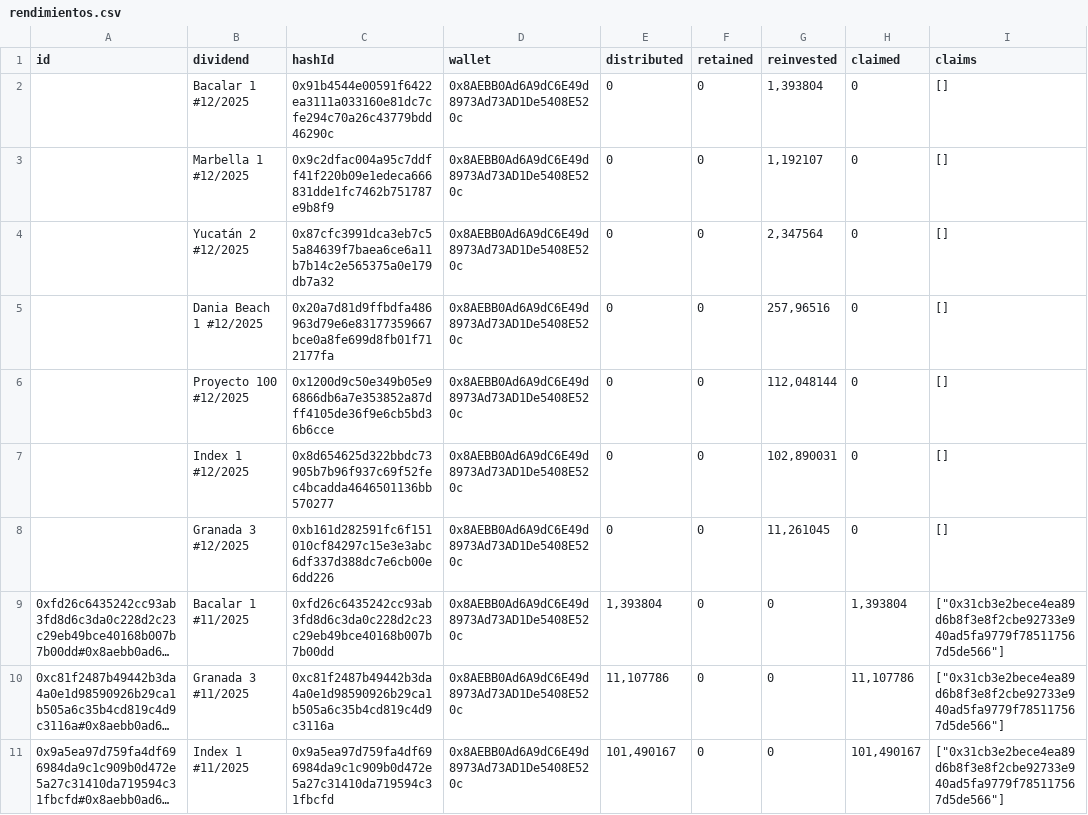
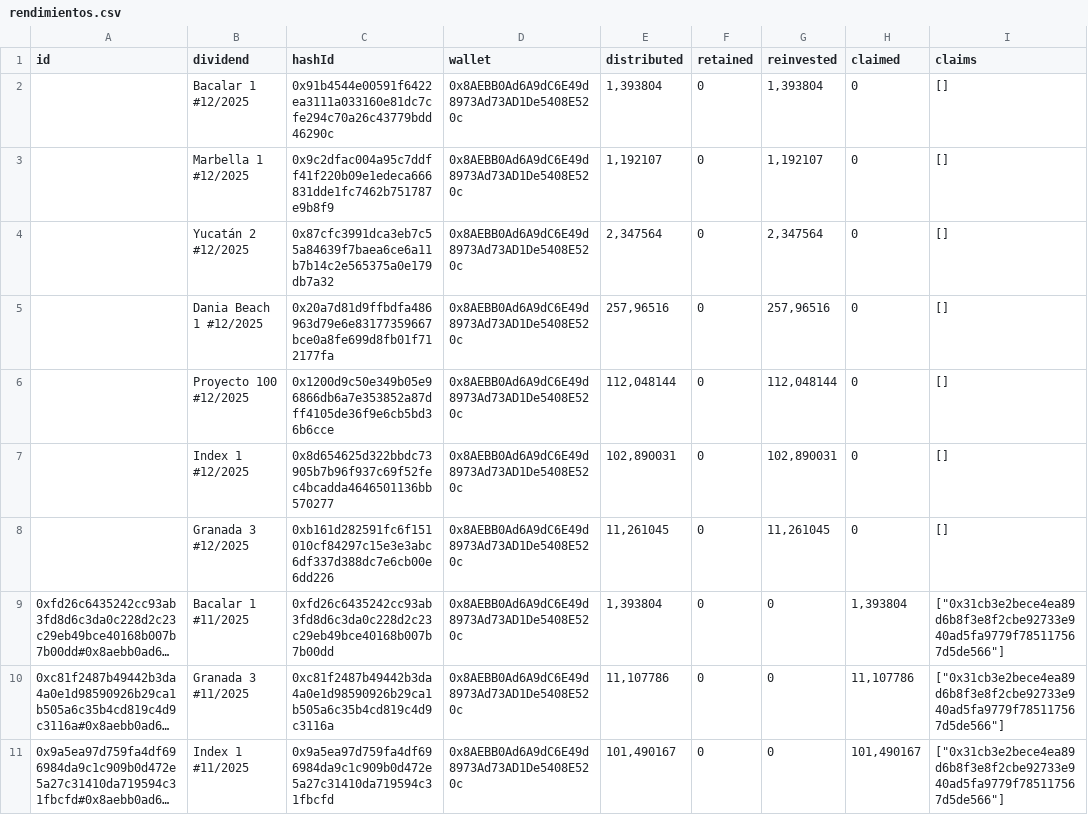
Before and after one commit to martinema/inversiones-webapp, a CSV file: data/rendimientos.csv, drawn as a sheet; only a part is shown; long unchanged cells end in …; the diff names each change by its address in the sheet, - before the commit and + after, or states it on an @@ line.

```diff
--- a/data/rendimientos.csv
+++ b/data/rendimientos.csv
-E2 (distributed): 0
+E2 (distributed): 1,393804
-E3 (distributed): 0
+E3 (distributed): 1,192107
-E4 (distributed): 0
+E4 (distributed): 2,347564
-E5 (distributed): 0
+E5 (distributed): 257,96516
-E6 (distributed): 0
+E6 (distributed): 112,048144
-E7 (distributed): 0
+E7 (distributed): 102,890031
-E8 (distributed): 0
+E8 (distributed): 11,261045
```
Also changed, not shown: data/202601.csv, data/Proyectos.csv, 15 other files.
